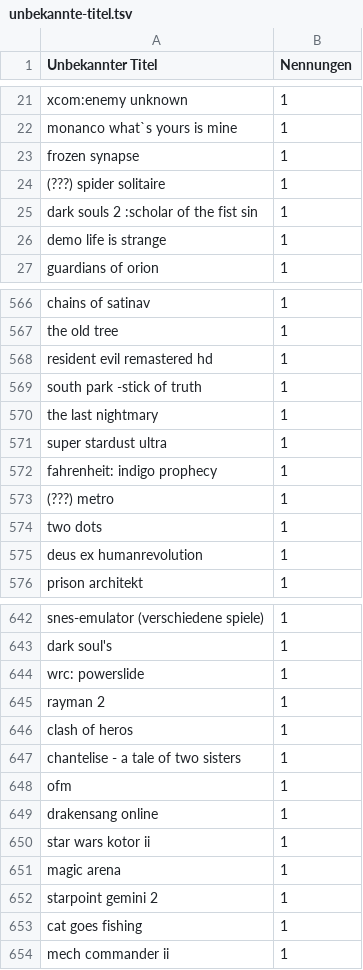
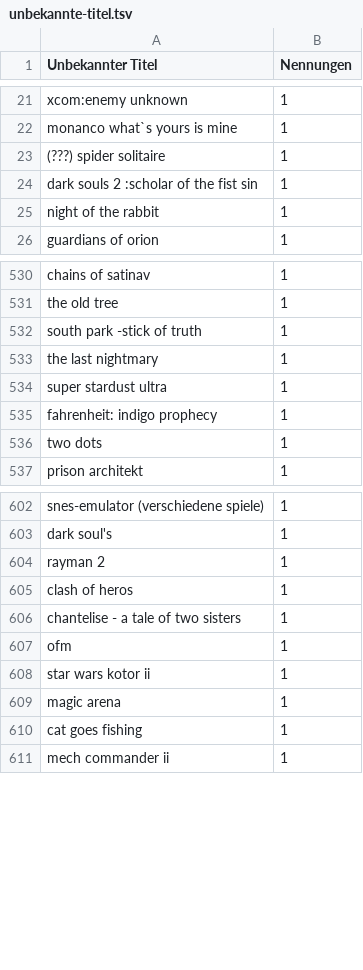
Before and after one commit to VDVC/Survey, a TSV file: daten/2015/unbekannte-titel.tsv, drawn as a sheet; only a part is shown, gaps mark what is left out; the diff covers the shown part only.

Commit message:
Titel nur noch unbekannt, wenn nicht in Schreibweisen-Liste

```diff
--- a/daten/2015/unbekannte-titel.tsv
+++ b/daten/2015/unbekannte-titel.tsv
@@ -22,6 +22,5 @@
 "monanco what`s yours is mine"	1
-"frozen synapse"	1
 "(???) spider solitaire"	1
 "dark souls 2 :scholar of the fist sin"	1
-"demo life is strange"	1
+"night of the rabbit"	1
 "guardians of orion"	1
@@ -567,3 +531,2 @@
 "the old tree"	1
-"resident evil remastered hd"	1
 "south park -stick of truth"	1
@@ -572,5 +535,3 @@
 "fahrenheit: indigo prophecy"	1
-"(???) metro"	1
 "two dots"	1
-"deus ex humanrevolution"	1
 "prison architekt"	1
@@ -643,3 +603,2 @@
 "dark soul's"	1
-"wrc: powerslide"	1
 "rayman 2"	1
@@ -648,6 +607,4 @@
 "ofm"	1
-"drakensang online"	1
 "star wars kotor ii"	1
 "magic arena"	1
-"starpoint gemini 2"	1
 "cat goes fishing"	1
```
Also changed, not shown: 45 removed rows, 7 moved rows and 17 edited cells elsewhere in this file, 1 other file.
